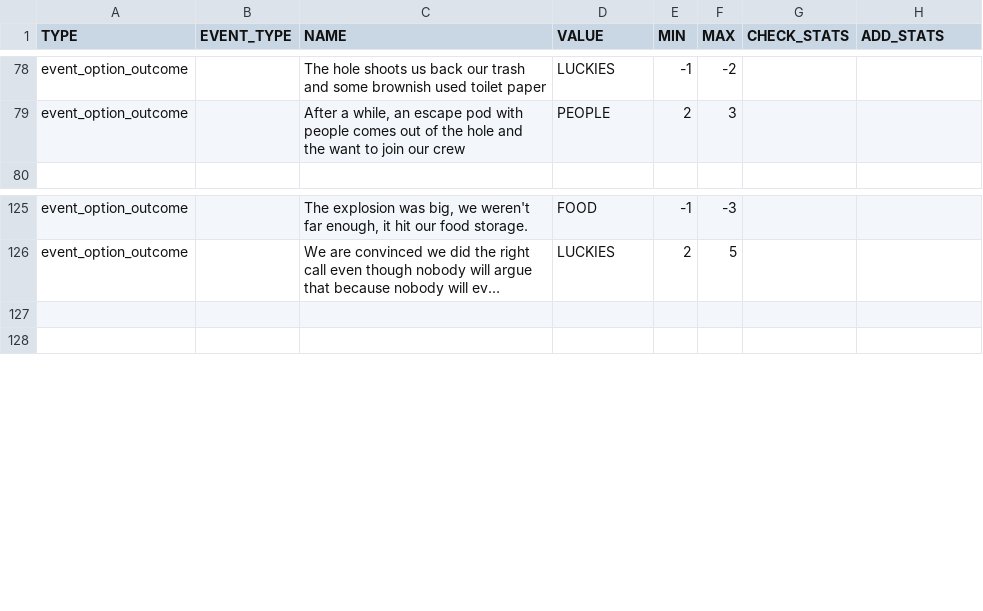
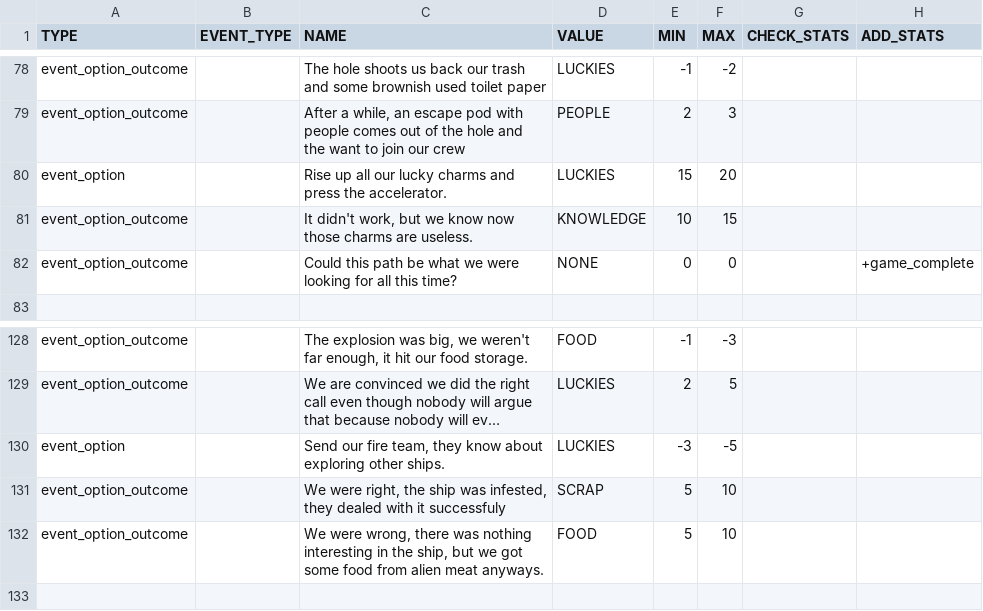
Before and after one commit to acoppes/gbjams, a CSV file: gbjam13/Assets/StreamingAssets/events-database.csv, drawn as a sheet; only a part is shown, gaps mark what is left out; long unchanged cells end in …; addresses are those after the commit; the diff names each change by its address in the sheet, - before the commit and + after, or states it on an @@ line.

Commit message:
adjusted some events

```diff
--- a/gbjam13/Assets/StreamingAssets/events-database.csv
+++ b/gbjam13/Assets/StreamingAssets/events-database.csv
+row 80: event_option |  | Rise up all our lucky charms and press the accelerator. | LUCKIES | 15 | 20
+row 81: event_option_outcome |  | It didn't work, but we know now those charms are useless. | KNOWLEDGE | 10 | 15
+row 82: event_option_outcome |  | Could this path be what we were looking for all this time? | NONE | 0 | 0 |  | +game_complete
-row 130: (empty)
+row 130: event_option |  | Send our fire team, they know about exploring other ships. | LUCKIES | -3 | -5
+row 131: event_option_outcome |  | We were right, the ship was infested, they dealed with it successfuly | SCRAP | 5 | 10
+row 132: event_option_outcome |  | We were wrong, there was nothing interesting in the ship, but we got some food from alien meat anyways. | FOOD | 5 | 10
```
